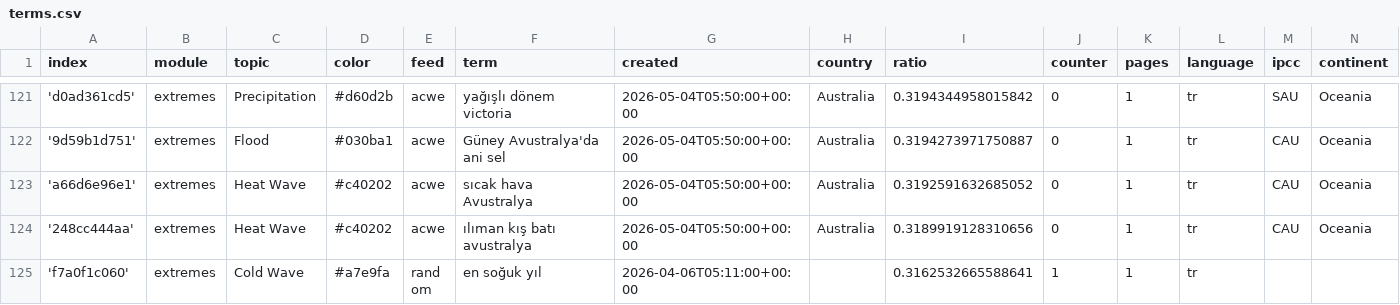
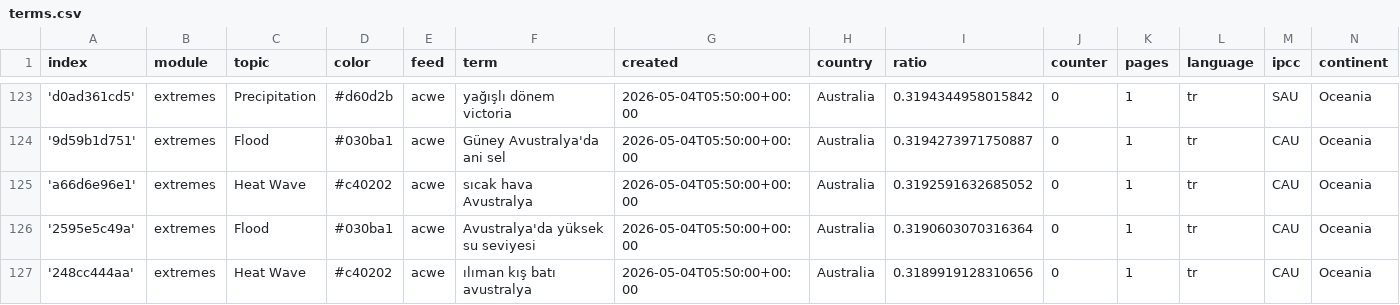
Before and after one commit to jannikdo28-news/TurkishExtremes, a CSV file: terms.csv, drawn as a sheet; only a part is shown, gaps mark what is left out; the shorter side is filled out with more unchanged rows; the diff covers the shown part only.

Commit message:
Commit from GitHub Actions (import:0.0)

```diff
--- a/terms.csv
+++ b/terms.csv
@@ -123,2 +125,3 @@ index,module,topic,color,feed,term,created,country,ratio,counter,pages,language,
 'a66d6e96e1',extremes,Heat Wave,#c40202,acwe,sıcak hava Avustralya,2026-05-04T05:50:00+00:00,Australia,0.3192591632685052,0,1,tr,CAU,Oceania
+'2595e5c49a',extremes,Flood,#030ba1,acwe,Avustralya'da yüksek su seviyesi,2026-05-04T05:50:00+00:00,Australia,0.3190603070316364,0,1,tr,CAU,Oceania
 '248cc444aa',extremes,Heat Wave,#c40202,acwe,ılıman kış batı avustralya,2026-05-04T05:50:00+00:00,Australia,0.3189919128310656,0,1,tr,CAU,Oceania
```
Also changed, not shown: 3 added rows and 1 edited cell elsewhere in this file.
